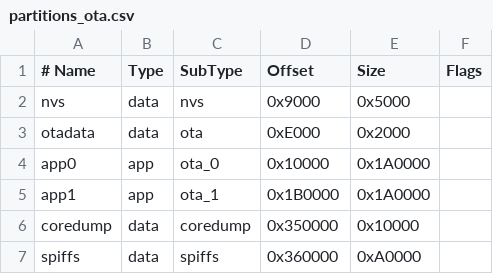
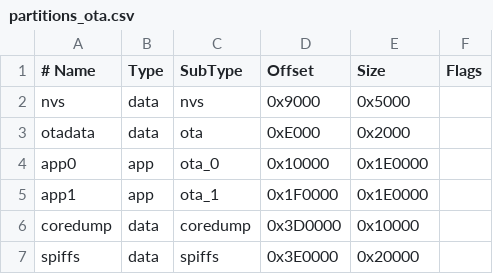
Before and after one commit to GaryJS3/obd-bridge, a CSV file: partitions_ota.csv, drawn as a sheet.

```diff
--- a/partitions_ota.csv
+++ b/partitions_ota.csv
@@ -3,5 +3,5 @@ nvs,      data, nvs,     0x9000,   0x5000,
 otadata,  data, ota,     0xE000,   0x2000,
-app0,     app,  ota_0,   0x10000,  0x1A0000,
-app1,     app,  ota_1,   0x1B0000, 0x1A0000,
-coredump, data, coredump, 0x350000, 0x10000,
-spiffs,   data, spiffs,  0x360000, 0xA0000,
+app0,     app,  ota_0,   0x10000,  0x1E0000,
+app1,     app,  ota_1,   0x1F0000, 0x1E0000,
+coredump, data, coredump, 0x3D0000, 0x10000,
+spiffs,   data, spiffs,  0x3E0000, 0x20000,
```
Also changed, not shown: 27 other files.
